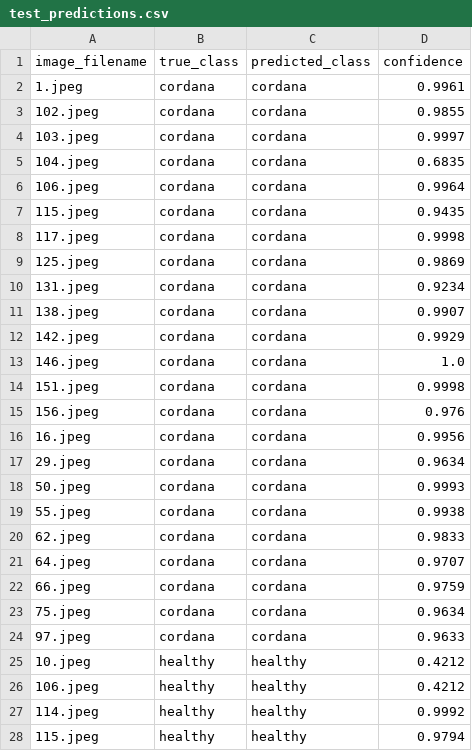
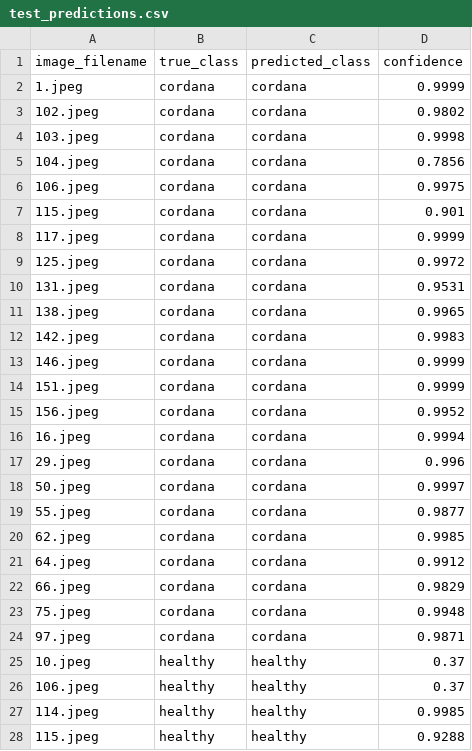
Before and after one commit to uwihoreyefrancois21-lgtm/model_banana_disease, a CSV file: outputs/test_predictions.csv, drawn as a sheet; only a part is shown; the diff covers the shown part only.

```diff
--- a/outputs/test_predictions.csv
+++ b/outputs/test_predictions.csv
@@ -1,28 +1,28 @@
 image_filename,true_class,predicted_class,confidence
-1.jpeg,cordana,cordana,0.9961
-102.jpeg,cordana,cordana,0.9855
-103.jpeg,cordana,cordana,0.9997
-104.jpeg,cordana,cordana,0.6835
-106.jpeg,cordana,cordana,0.9964
-115.jpeg,cordana,cordana,0.9435
-117.jpeg,cordana,cordana,0.9998
-125.jpeg,cordana,cordana,0.9869
-131.jpeg,cordana,cordana,0.9234
-138.jpeg,cordana,cordana,0.9907
-142.jpeg,cordana,cordana,0.9929
-146.jpeg,cordana,cordana,1.0
-151.jpeg,cordana,cordana,0.9998
-156.jpeg,cordana,cordana,0.976
-16.jpeg,cordana,cordana,0.9956
-29.jpeg,cordana,cordana,0.9634
-50.jpeg,cordana,cordana,0.9993
-55.jpeg,cordana,cordana,0.9938
-62.jpeg,cordana,cordana,0.9833
-64.jpeg,cordana,cordana,0.9707
-66.jpeg,cordana,cordana,0.9759
-75.jpeg,cordana,cordana,0.9634
-97.jpeg,cordana,cordana,0.9633
-10.jpeg,healthy,healthy,0.4212
-106.jpeg,healthy,healthy,0.4212
-114.jpeg,healthy,healthy,0.9992
-115.jpeg,healthy,healthy,0.9794
+1.jpeg,cordana,cordana,0.9999
+102.jpeg,cordana,cordana,0.9802
+103.jpeg,cordana,cordana,0.9998
+104.jpeg,cordana,cordana,0.7856
+106.jpeg,cordana,cordana,0.9975
+115.jpeg,cordana,cordana,0.901
+117.jpeg,cordana,cordana,0.9999
+125.jpeg,cordana,cordana,0.9972
+131.jpeg,cordana,cordana,0.9531
+138.jpeg,cordana,cordana,0.9965
+142.jpeg,cordana,cordana,0.9983
+146.jpeg,cordana,cordana,0.9999
+151.jpeg,cordana,cordana,0.9999
+156.jpeg,cordana,cordana,0.9952
+16.jpeg,cordana,cordana,0.9994
+29.jpeg,cordana,cordana,0.996
+50.jpeg,cordana,cordana,0.9997
+55.jpeg,cordana,cordana,0.9877
+62.jpeg,cordana,cordana,0.9985
+64.jpeg,cordana,cordana,0.9912
+66.jpeg,cordana,cordana,0.9829
+75.jpeg,cordana,cordana,0.9948
+97.jpeg,cordana,cordana,0.9871
+10.jpeg,healthy,healthy,0.37
+106.jpeg,healthy,healthy,0.37
+114.jpeg,healthy,healthy,0.9985
+115.jpeg,healthy,healthy,0.9288
```
Also changed, not shown: 108 edited cells elsewhere in this file, 17 other files.
